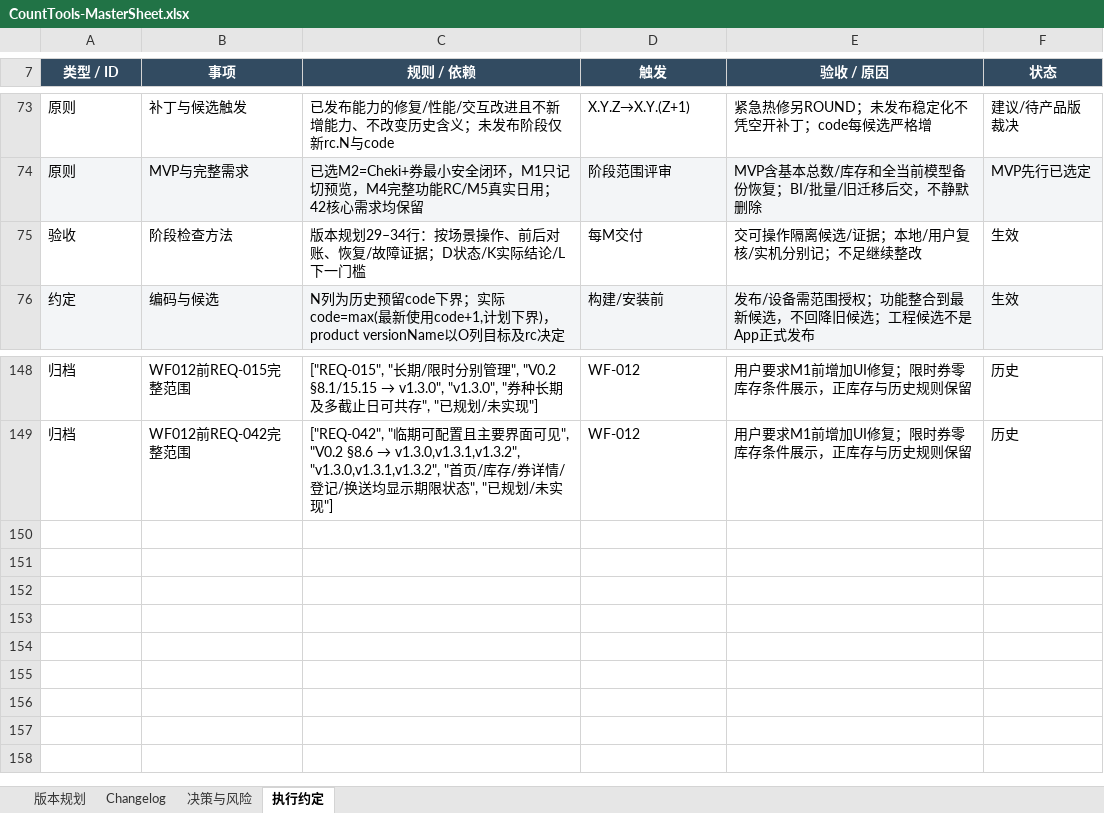
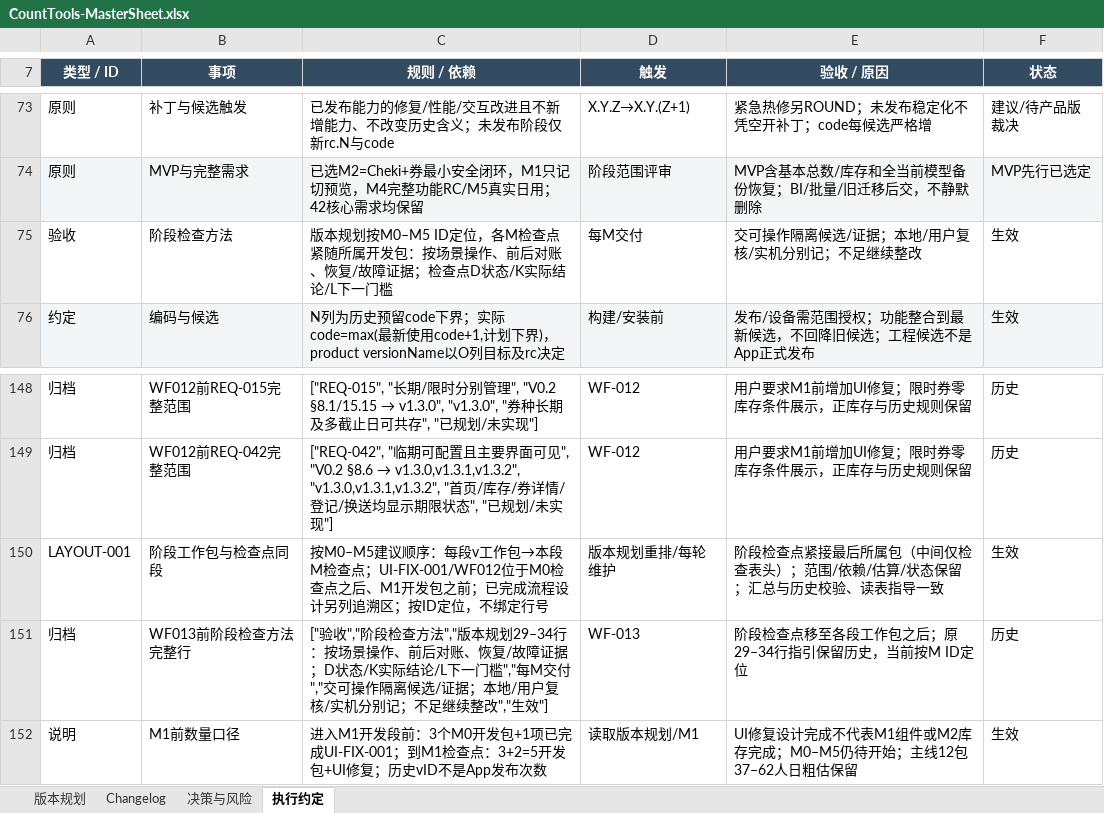
Before and after one commit to Seniorious66/count_tools, an Excel workbook: outputs/workflow-20261011/CountTools-MasterSheet.xlsx, sheet 执行约定, drawn as a sheet; only a part is shown, gaps mark what is left out; values as stored, in another font and other column widths than the file's, no borders; the diff names each change by its address in the sheet, - before the commit and + after, or states it on an @@ line.

```diff
--- a/outputs/workflow-20261011/CountTools-MasterSheet.xlsx (sheet 执行约定)
+++ b/outputs/workflow-20261011/CountTools-MasterSheet.xlsx (sheet 执行约定)
-C75 (规则 / 依赖): 版本规划29–34行：按场景操作、前后对账、恢复/故障证据；D状态/K…
+C75 (规则 / 依赖): 版本规划按M0–M5 ID定位，各M检查点紧随所属开发包：按场景操作、前后对账、恢复/故障证据；检查点D状态/K…
+row 150: LAYOUT-001 | 阶段工作包与检查点同段 | 按M0–M5建议顺序：每段v工作包→本段M检查点；UI-FIX-001/WF012位于M0检查点之后、M1开发包之前；已完成流程设计另列追溯区；按ID定位，不绑定行号 | 版本规划重排/每轮维护 | 阶段检查点紧接最后所属包（中间仅检查表头）；范围/依赖/估算/状态保留；汇总与历史校验、读表指导一致 | 生效
+row 151: 归档 | WF013前阶段检查方法完整行 | ["验收","阶段检查方法","版本规划29–34行：按场景操作、前后对账、恢复/故障证据；D状态/K实际结论/L下一门槛","每M交付","交可操作隔离候选/证据；本地/用户复核/实机分别记；不足继续整改","生效"] | WF-013 | 阶段检查点移至各段工作包之后；原29–34行指引保留历史，当前按M ID定位 | 历史
+row 152: 说明 | M1前数量口径 | 进入M1开发段前：3个M0开发包+1项已完成UI-FIX-001；到M1检查点：3+2=5开发包+UI修复；历史vID不是App发布次数 | 读取版本规划/M1 | UI修复设计完成不代表M1组件或M2库存完成；M0–M5仍待开始；主线12包37–62人日粗估保留 | 生效
```
Also changed, not shown: sheet 版本规划, sheet Changelog, sheet 决策与风险, formulas that keep their value, 4 other files.
